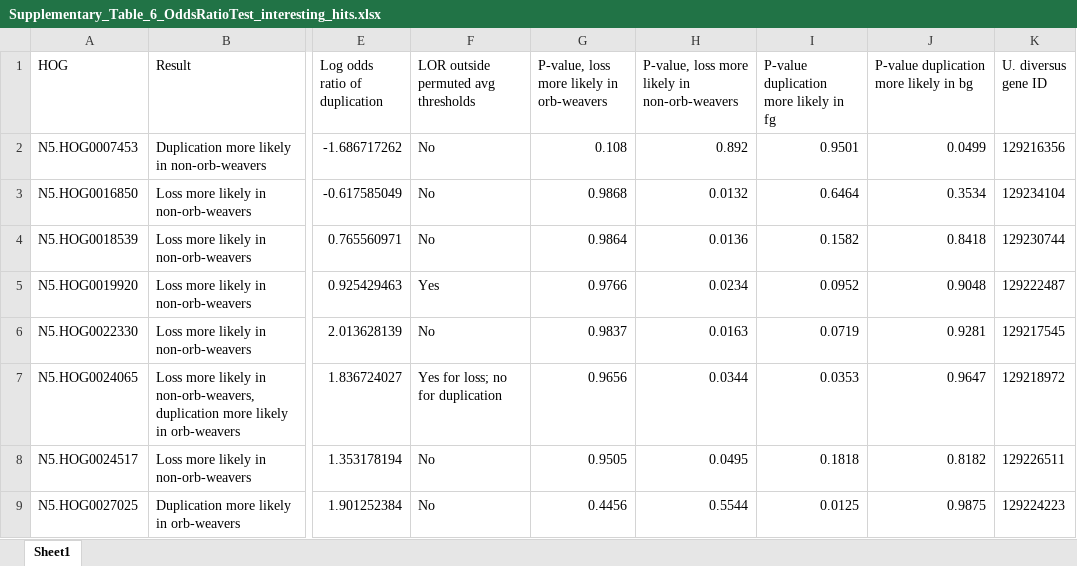
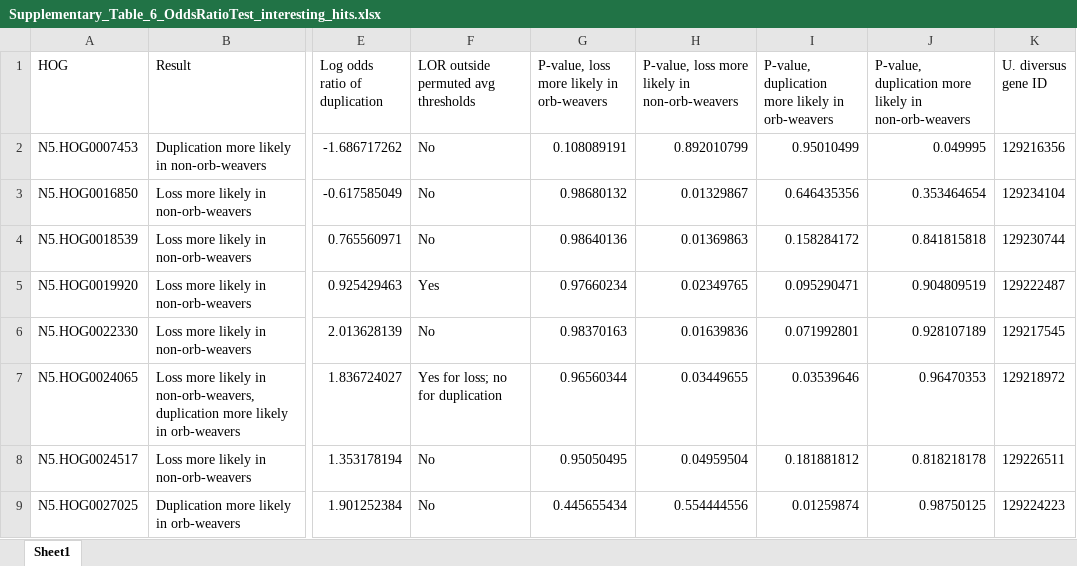
Before and after one commit to GordusLab/orb-selection, an Excel workbook: results/Supplementary_Table_6_OddsRatioTest_interesting_hits.xlsx, sheet Sheet1, drawn as a sheet; only a part is shown, gaps mark what is left out; values as stored, in another font and other column widths than the file's, no borders; the diff covers the shown part only; the diff names each change by its address in the sheet, - before the commit and + after, or states it on an @@ line.

```diff
--- a/results/Supplementary_Table_6_OddsRatioTest_interesting_hits.xlsx (sheet Sheet1)
+++ b/results/Supplementary_Table_6_OddsRatioTest_interesting_hits.xlsx (sheet Sheet1)
-I1: P-value duplication more likely in fg
+I1: P-value, duplication more likely in orb-weavers
-J1: P-value duplication more likely in bg
+J1: P-value, duplication more likely in non-orb-weavers
-G2: 0.108
+G2: 0.108089191
-H2: 0.892
+H2: 0.892010799
-I2: 0.9501
+I2: 0.95010499
-J2: 0.0499
+J2: 0.049995
-G3: 0.9868
+G3: 0.98680132
-H3: 0.0132
+H3: 0.01329867
-I3: 0.6464
+I3: 0.646435356
-J3: 0.3534
+J3: 0.353464654
-G4: 0.9864
+G4: 0.98640136
-H4: 0.0136
+H4: 0.01369863
-I4: 0.1582
+I4: 0.158284172
-J4: 0.8418
+J4: 0.841815818
-G5: 0.9766
+G5: 0.97660234
-H5: 0.0234
+H5: 0.02349765
-I5: 0.0952
+I5: 0.095290471
-J5: 0.9048
+J5: 0.904809519
-G6: 0.9837
+G6: 0.98370163
-H6: 0.0163
+H6: 0.01639836
-I6: 0.0719
+I6: 0.071992801
-J6: 0.9281
+J6: 0.928107189
-G7: 0.9656
+G7: 0.96560344
-H7: 0.0344
+H7: 0.03449655
-I7: 0.0353
+I7: 0.03539646
-J7: 0.9647
+J7: 0.96470353
-G8: 0.9505
+G8: 0.95050495
-H8: 0.0495
+H8: 0.04959504
-I8: 0.1818
+I8: 0.181881812
-J8: 0.8182
+J8: 0.818218178
-G9: 0.4456
+G9: 0.445655434
-H9: 0.5544
+H9: 0.554444556
-I9: 0.0125
+I9: 0.01259874
-J9: 0.9875
+J9: 0.98750125
```
Also changed, not shown: 162 edited cells elsewhere in this sheet, results/Supplementary_Table_3_RELAX_hits.xlsx, results/Supplementary_Table_4_BUSTED_hits.xlsx, 4 other files.
